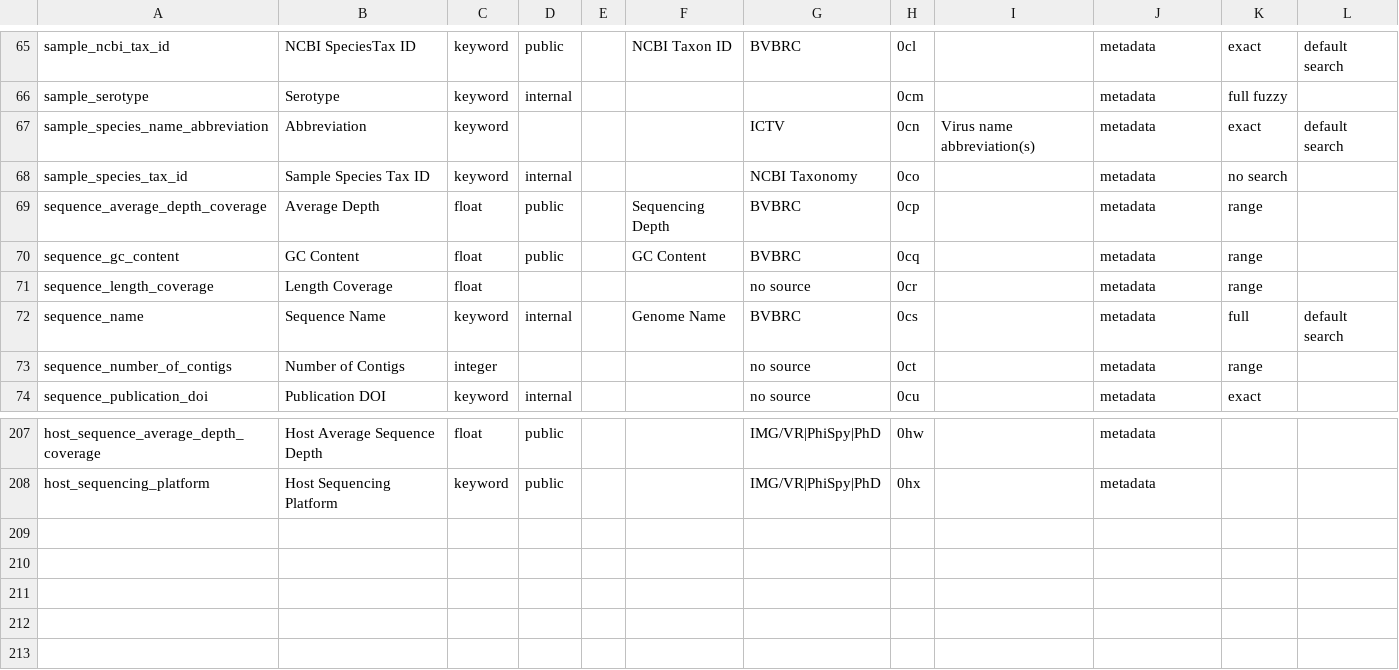
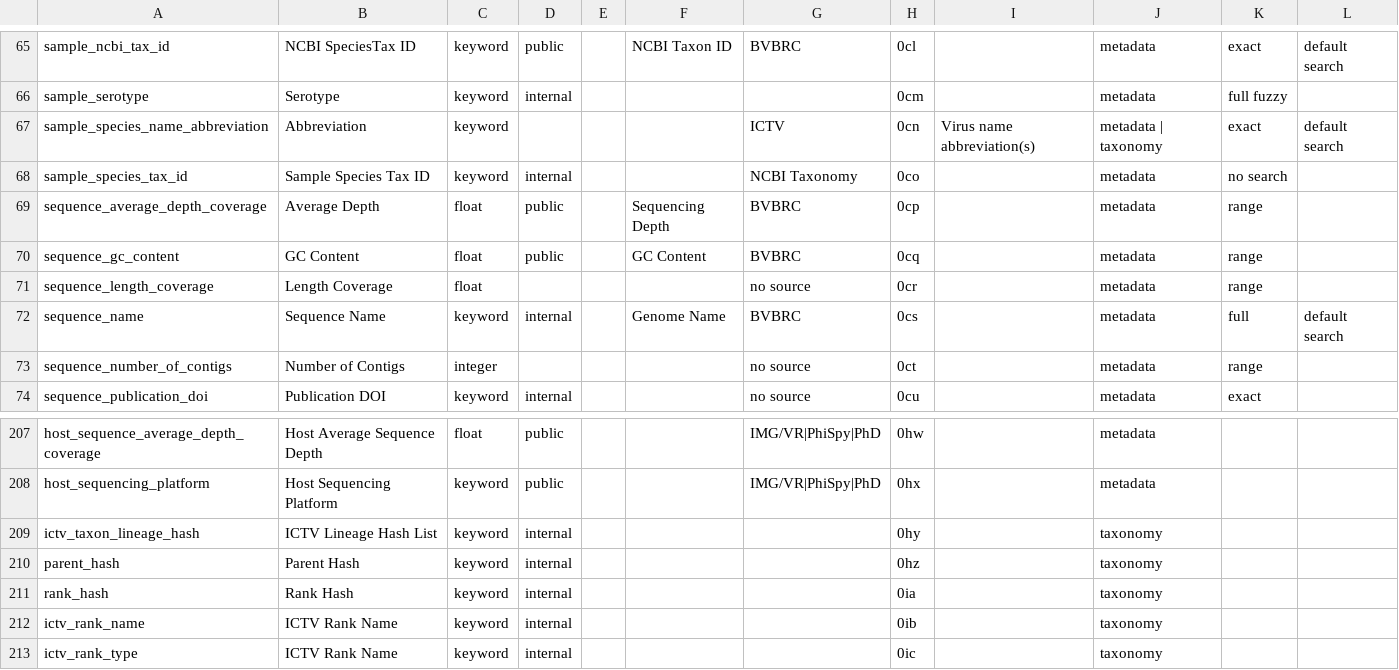
Before and after one commit to VirJenDB/virjendb_metadata, a TSV file: raw_files/DB_Scheme.tsv, drawn as a sheet; only a part is shown, gaps mark what is left out.

```diff
--- a/raw_files/DB_Scheme.tsv
+++ b/raw_files/DB_Scheme.tsv
@@ -66,3 +66,3 @@ sample_ncbi_tax_id	NCBI SpeciesTax ID	keyword	public		NCBI Taxon ID	BVBRC	0cl		m
 sample_serotype	Serotype	keyword	internal				0cm		metadata	full fuzzy	
-sample_species_name_abbreviation	Abbreviation	keyword				ICTV	0cn	Virus name abbreviation(s)	metadata	exact	default search
+sample_species_name_abbreviation	Abbreviation	keyword				ICTV	0cn	Virus name abbreviation(s)	metadata | taxonomy	exact	default search
 sample_species_tax_id	Sample Species Tax ID	keyword	internal			NCBI Taxonomy	0co		metadata	no search	
@@ -208 +208,6 @@ host_sequence_average_depth_coverage	Host Average Sequence Depth	float	public
 host_sequencing_platform	Host Sequencing Platform	keyword	public			IMG/VR|PhiSpy|PhD	0hx		metadata		
+ictv_taxon_lineage_hash	ICTV Lineage Hash List 	keyword	internal				0hy		taxonomy		
+parent_hash	Parent Hash	keyword	internal				0hz		taxonomy		
+rank_hash	Rank Hash	keyword	internal				0ia		taxonomy		
+ictv_rank_name	ICTV Rank Name	keyword	internal				0ib		taxonomy		
+ictv_rank_type	ICTV Rank Name	keyword	internal				0ic		taxonomy		
```
Also changed, not shown: raw_files/Frontend.tsv, raw_files/VJDB_Catalogue_Short.tsv, 2 other files.
